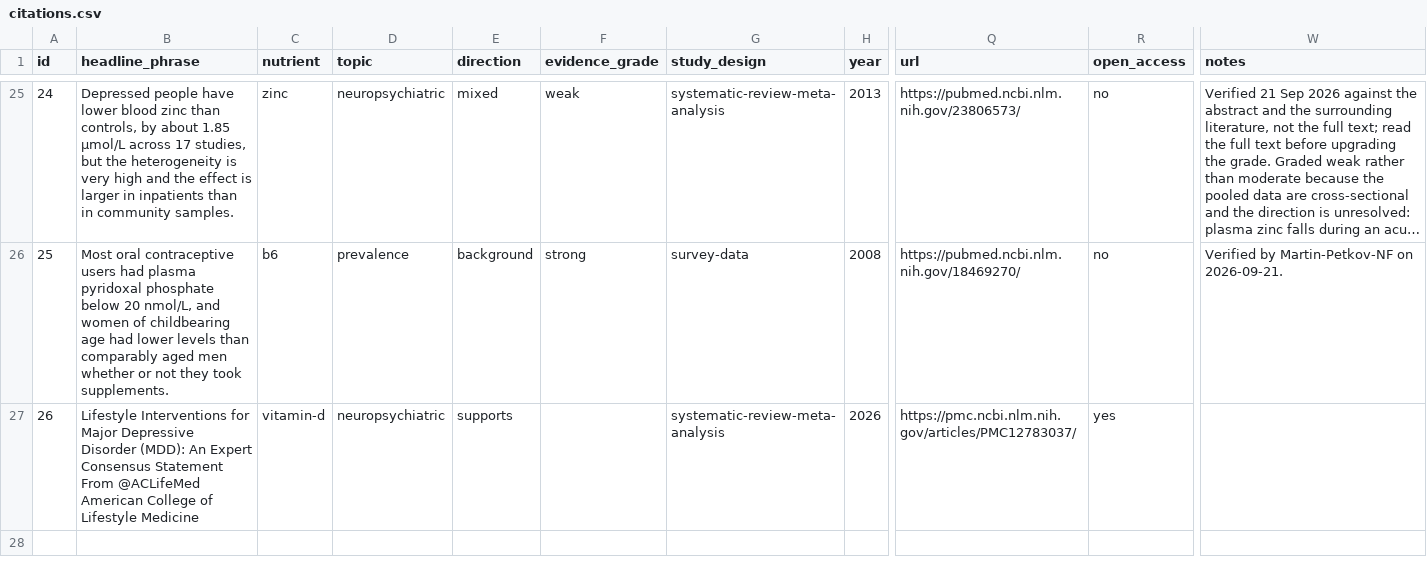
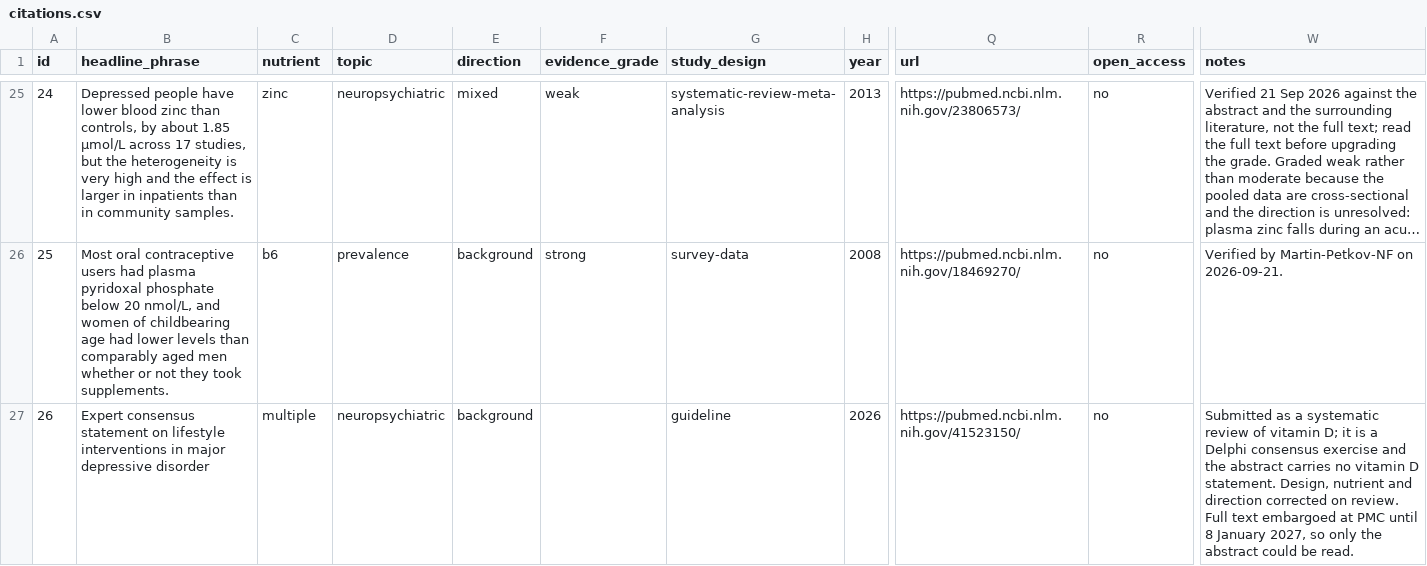
Before and after one commit to Martin-Petkov-NF/nutrient-neuropsych-db, a CSV file: data/citations.csv, drawn as a sheet; only a part is shown, gaps mark what is left out; long unchanged cells end in …; the diff names each change by its address in the sheet, - before the commit and + after, or states it on an @@ line.

```diff
--- a/data/citations.csv
+++ b/data/citations.csv
-B27 (headline_phrase): Lifestyle Interventions for Major Depressive Disorder (MDD): An Expert Consensus Statement From @ACLifeMed American College of Lifestyle Medicine
+B27 (headline_phrase): Expert consensus statement on lifestyle interventions in major depressive disorder
-C27 (nutrient): vitamin-d
+C27 (nutrient): multiple
-E27 (direction): supports
+E27 (direction): background
-G27 (study_design): systematic-review-meta-analysis
+G27 (study_design): guideline
-Q27 (url): https://pmc.ncbi.nlm.nih.gov/articles/PMC12783037/
+Q27 (url): https://pubmed.ncbi.nlm.nih.gov/41523150/
-R27 (open_access): yes
+R27 (open_access): no
-W27 (notes): (empty)
+W27 (notes): Submitted as a systematic review of vitamin D; it is a Delphi consensus exercise and the abstract carries no vitamin D statement. Design, nutrient and direction corrected on review. Full text embargoed at PMC until 8 January 2027, so only the abstract could be read.
```
Also changed, not shown: 1 other file.
